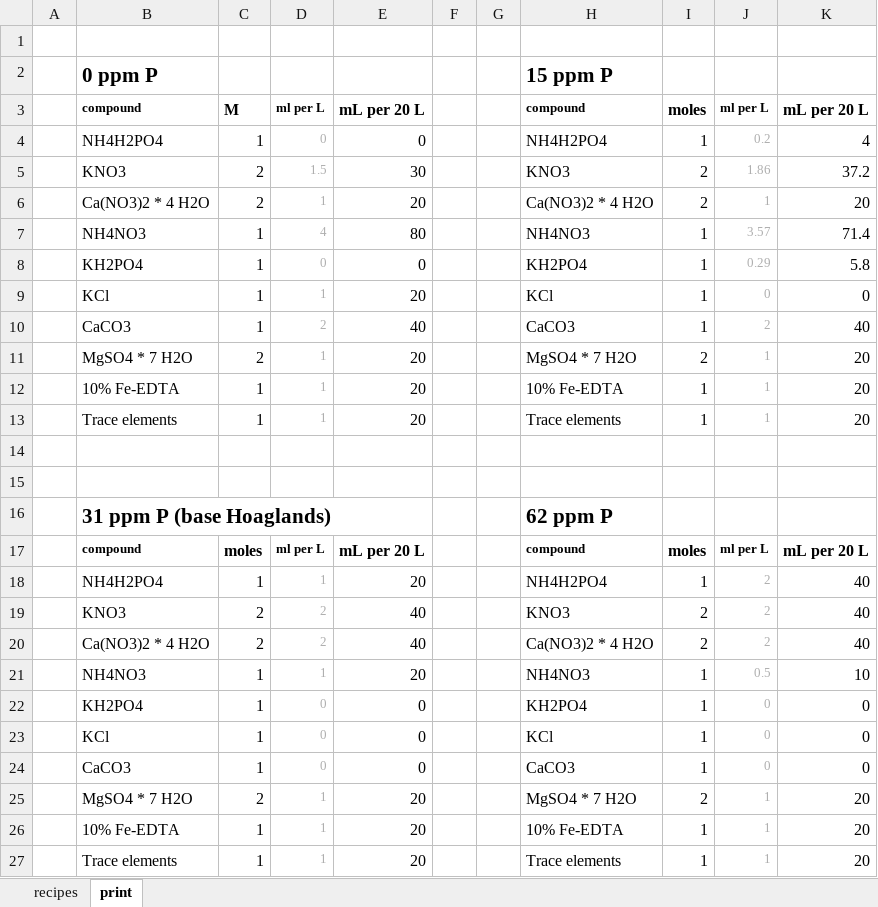
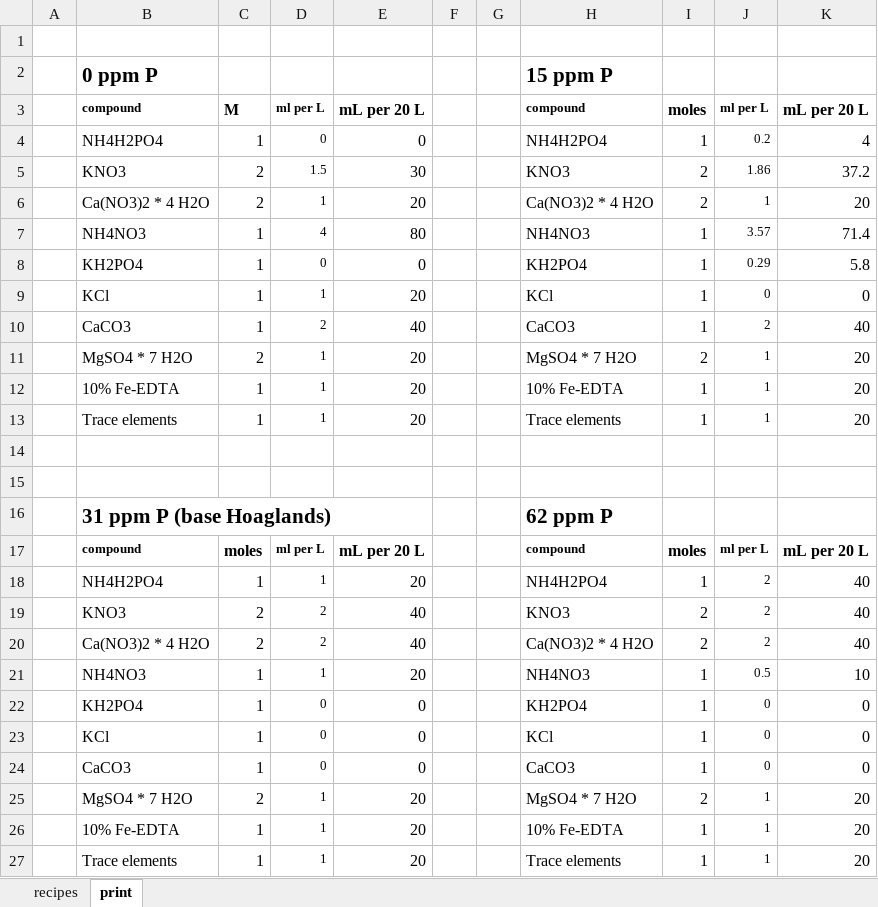
Before and after one commit to Monikell/2025_g34p, an Excel workbook: meta_data/hoaglands_recipes_p_v1.xlsx, sheet print, drawn as a sheet; values as stored, in another font and other column widths than the file's, no borders; charts and pictures and conditional formats not drawn; the diff names each change by its address in the sheet, - before the commit and + after, or states it on an @@ line.

```diff
--- a/meta_data/hoaglands_recipes_p_v1.xlsx (sheet print)
+++ b/meta_data/hoaglands_recipes_p_v1.xlsx (sheet print)
-D4:D13 text colour: #AEAEAE
+D4:D13 text colour: black
-J4:J13 text colour: #AEAEAE
+J4:J13 text colour: black
-D18:D27 text colour: #AEAEAE
+D18:D27 text colour: black
-J18:J27 text colour: #AEAEAE
+J18:J27 text colour: black
```
Also changed, not shown: 1 other file.
